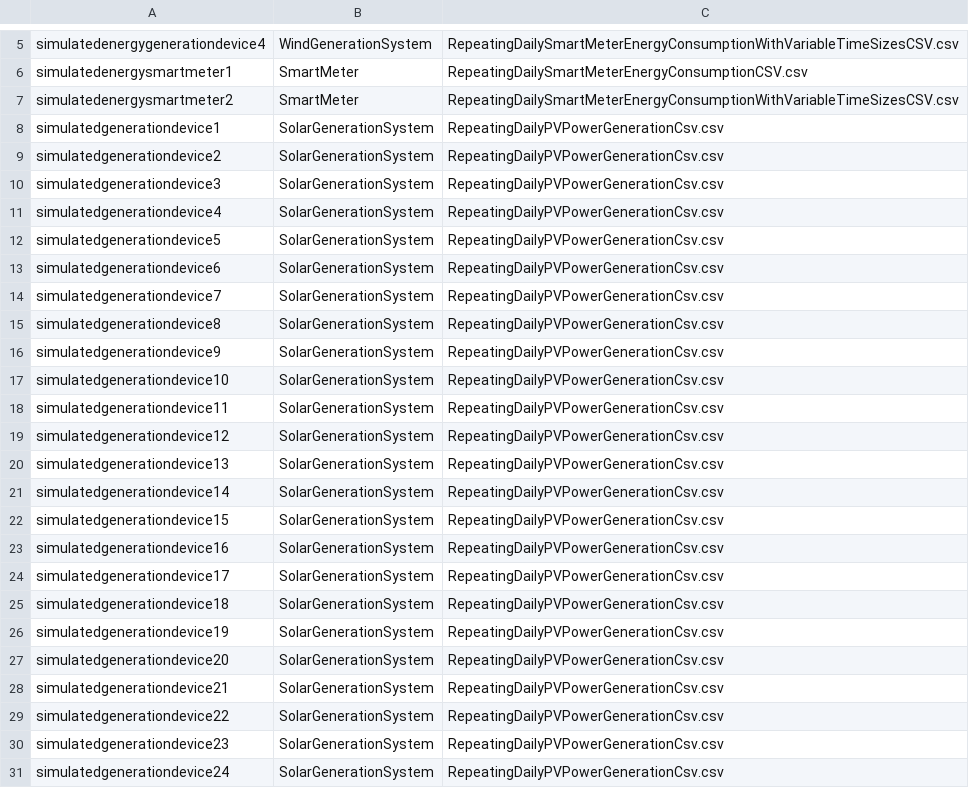
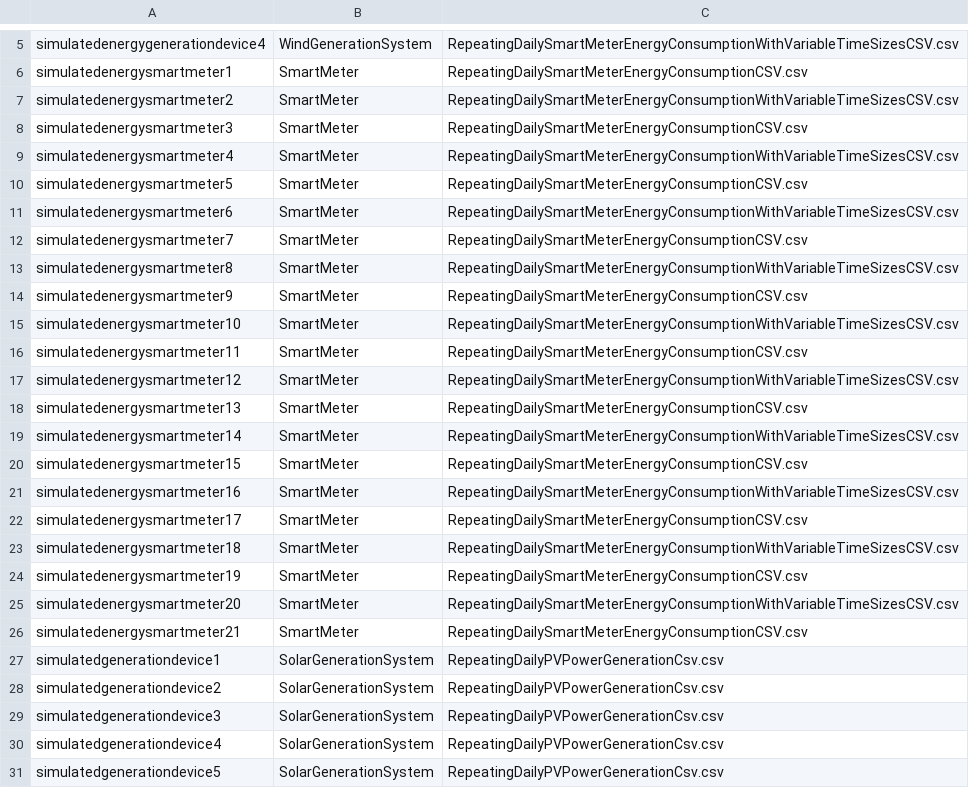
Before and after one commit to juranga/iotc-csv-simulation, a CSV file: Data/DeviceTypes/DeviceTypes.csv, drawn as a sheet; only a part is shown, gaps mark what is left out; the shorter side is filled out with more unchanged rows.

Commit message:
Updating Deployment functionality and adding Azure Table deployment.

```diff
--- a/Data/DeviceTypes/DeviceTypes.csv
+++ b/Data/DeviceTypes/DeviceTypes.csv
@@ -7,2 +7,21 @@ simulatedenergysmartmeter1,SmartMeter,RepeatingDailySmartMeterEnergyConsumptionC
 simulatedenergysmartmeter2,SmartMeter,RepeatingDailySmartMeterEnergyConsumptionWithVariableTimeSizesCSV.csv
+simulatedenergysmartmeter3,SmartMeter,RepeatingDailySmartMeterEnergyConsumptionCSV.csv
+simulatedenergysmartmeter4,SmartMeter,RepeatingDailySmartMeterEnergyConsumptionWithVariableTimeSizesCSV.csv
+simulatedenergysmartmeter5,SmartMeter,RepeatingDailySmartMeterEnergyConsumptionCSV.csv
+simulatedenergysmartmeter6,SmartMeter,RepeatingDailySmartMeterEnergyConsumptionWithVariableTimeSizesCSV.csv
+simulatedenergysmartmeter7,SmartMeter,RepeatingDailySmartMeterEnergyConsumptionCSV.csv
+simulatedenergysmartmeter8,SmartMeter,RepeatingDailySmartMeterEnergyConsumptionWithVariableTimeSizesCSV.csv
+simulatedenergysmartmeter9,SmartMeter,RepeatingDailySmartMeterEnergyConsumptionCSV.csv
+simulatedenergysmartmeter10,SmartMeter,RepeatingDailySmartMeterEnergyConsumptionWithVariableTimeSizesCSV.csv
+simulatedenergysmartmeter11,SmartMeter,RepeatingDailySmartMeterEnergyConsumptionCSV.csv
+simulatedenergysmartmeter12,SmartMeter,RepeatingDailySmartMeterEnergyConsumptionWithVariableTimeSizesCSV.csv
+simulatedenergysmartmeter13,SmartMeter,RepeatingDailySmartMeterEnergyConsumptionCSV.csv
+simulatedenergysmartmeter14,SmartMeter,RepeatingDailySmartMeterEnergyConsumptionWithVariableTimeSizesCSV.csv
+simulatedenergysmartmeter15,SmartMeter,RepeatingDailySmartMeterEnergyConsumptionCSV.csv
+simulatedenergysmartmeter16,SmartMeter,RepeatingDailySmartMeterEnergyConsumptionWithVariableTimeSizesCSV.csv
+simulatedenergysmartmeter17,SmartMeter,RepeatingDailySmartMeterEnergyConsumptionCSV.csv
+simulatedenergysmartmeter18,SmartMeter,RepeatingDailySmartMeterEnergyConsumptionWithVariableTimeSizesCSV.csv
+simulatedenergysmartmeter19,SmartMeter,RepeatingDailySmartMeterEnergyConsumptionCSV.csv
+simulatedenergysmartmeter20,SmartMeter,RepeatingDailySmartMeterEnergyConsumptionWithVariableTimeSizesCSV.csv
+simulatedenergysmartmeter21,SmartMeter,RepeatingDailySmartMeterEnergyConsumptionCSV.csv
 simulatedgenerationdevice1,SolarGenerationSystem,RepeatingDailyPVPowerGenerationCsv.csv
```
Also changed, not shown: 7 other files.
